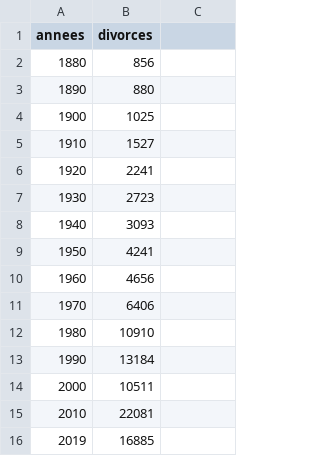
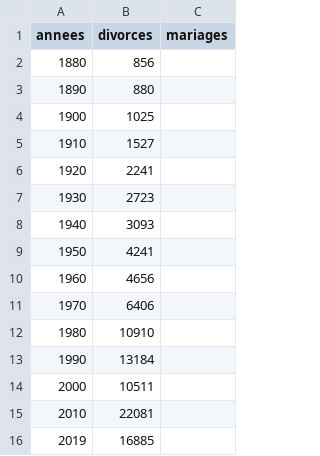
Before and after one commit to lpittet/Visu_de_d, a CSV file: Divorces_totaux.csv, drawn as a sheet.

```diff
--- a/Divorces_totaux.csv
+++ b/Divorces_totaux.csv
@@ -1,2 +1,2 @@
-"annees";"divorces"
+"annees";"divorces";"mariages"
 "1880";856
```
Also changed, not shown: 4 other files.
